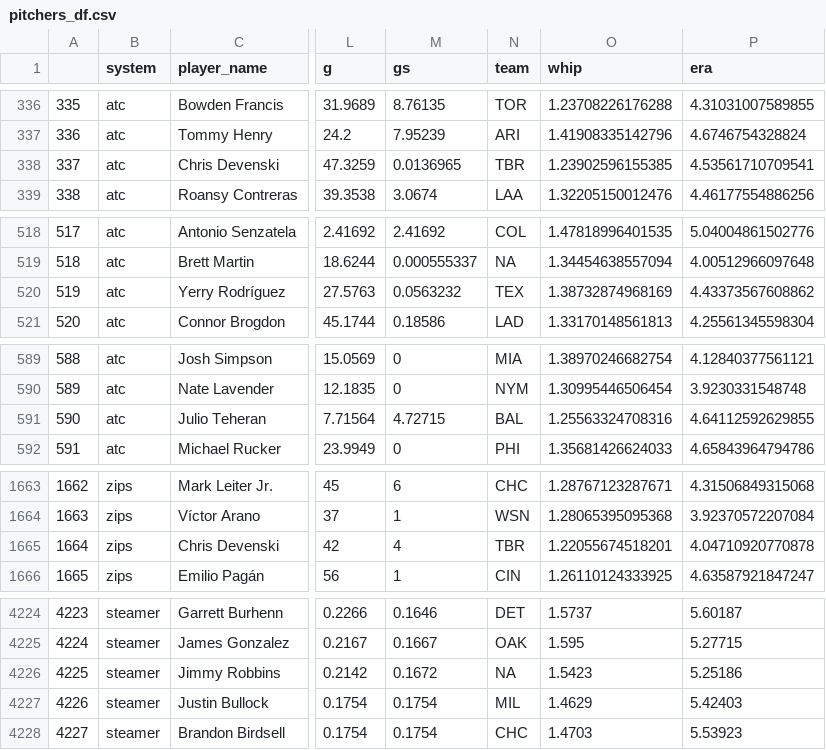
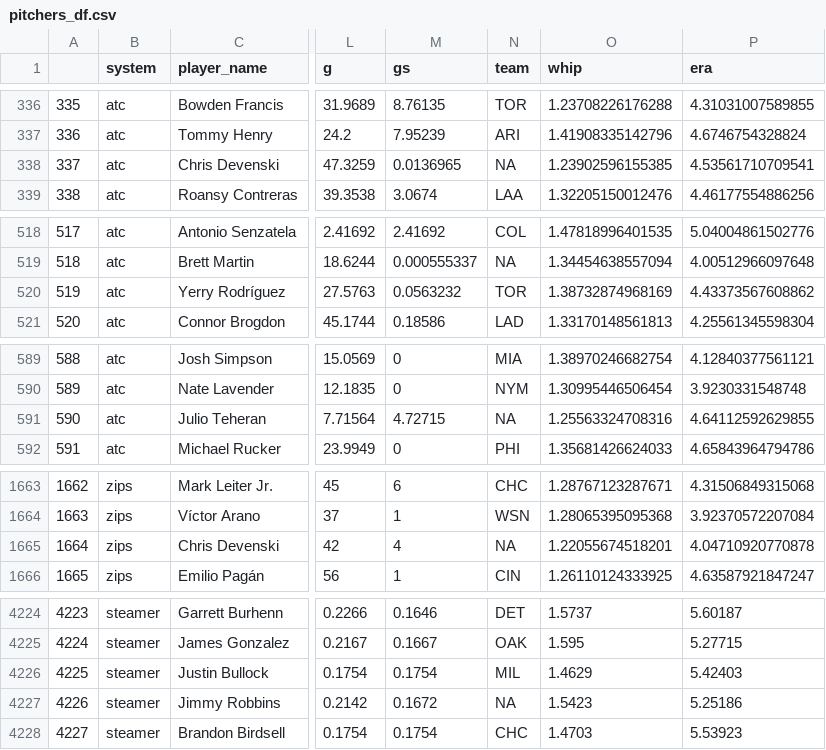
Before and after one commit to SamuelLachance/Betting, a CSV file: ottoneu/pitchers_df.csv, drawn as a sheet; only a part is shown, gaps mark what is left out; addresses are those after the commit; the diff covers the shown part only; the diff names each change by its address in the sheet, - before the commit and + after, or states it on an @@ line.

```diff
--- a/ottoneu/pitchers_df.csv
+++ b/ottoneu/pitchers_df.csv
-N338 (team): TBR
+N338 (team): NA
-N520 (team): TEX
+N520 (team): TOR
-N591 (team): BAL
+N591 (team): NA
-N1665 (team): TBR
+N1665 (team): NA
@@ column A renumbered in row 4226 @@
@@ row 4226 moved to row 4227: 4226 @@
```
Also changed, not shown: 8 edited cells elsewhere in this file, ottoneu/all_hitters.csv, ottoneu/all_pitchers.csv, 4 other files.
